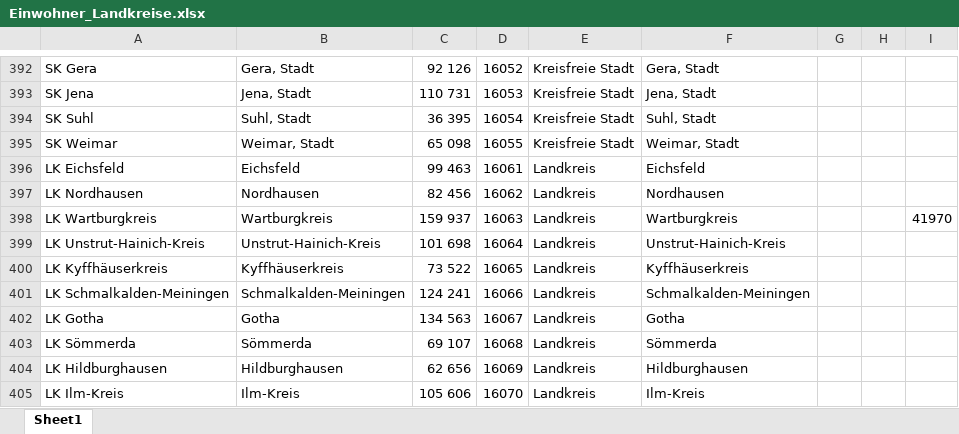
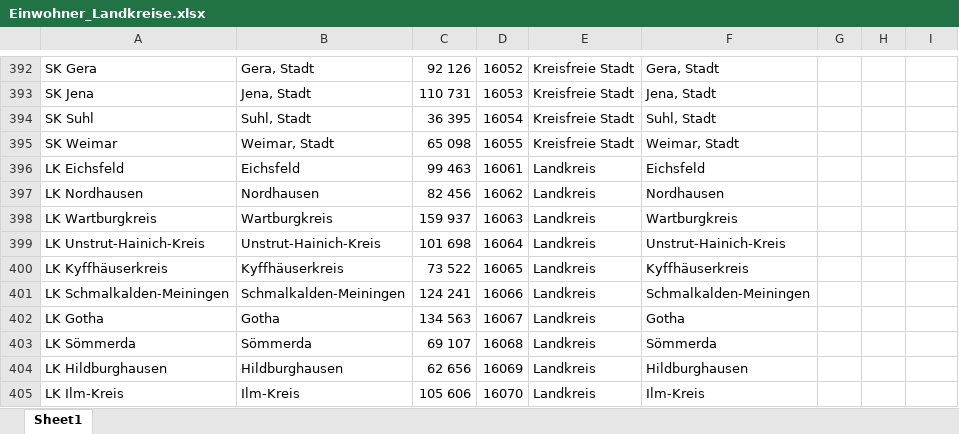
Before and after one commit to achsauter/streamlit_covid19_2, an Excel workbook: Einwohner_Landkreise.xlsx, sheet Sheet1, drawn as a sheet; only a part is shown, gaps mark what is left out; values as stored, in another font and other column widths than the file's, no borders; the diff names each change by its address in the sheet, - before the commit and + after, or states it on an @@ line.

```diff
--- a/Einwohner_Landkreise.xlsx (sheet Sheet1)
+++ b/Einwohner_Landkreise.xlsx (sheet Sheet1)
-I398: 41970
+I398: (empty)
```
Also changed, not shown: 3 other files.
